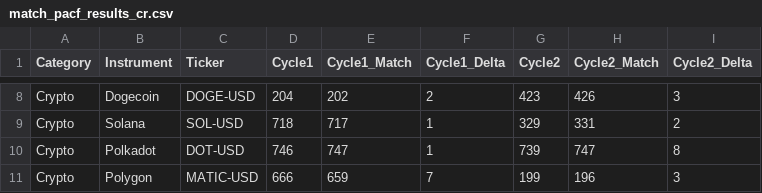
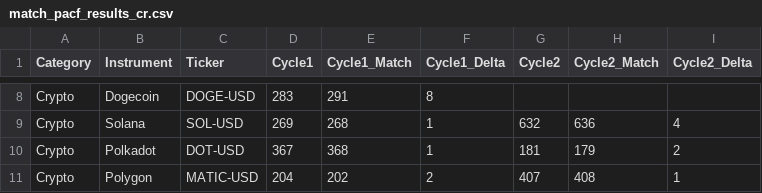
Before and after one commit to rakesh-tiwari-alersal/Universal-Market-Cycles, a CSV file: pacf_results/match_pacf_results_cr.csv, drawn as a sheet; only a part is shown, gaps mark what is left out; the diff covers the shown part only; the diff names each change by its address in the sheet, - before the commit and + after, or states it on an @@ line.

```diff
--- a/pacf_results/match_pacf_results_cr.csv
+++ b/pacf_results/match_pacf_results_cr.csv
-D8 (Cycle1): 204
+D8 (Cycle1): 283
-E8 (Cycle1_Match): 202
+E8 (Cycle1_Match): 291
-F8 (Cycle1_Delta): 2
+F8 (Cycle1_Delta): 8
-G8 (Cycle2): 423
+G8 (Cycle2): (empty)
-H8 (Cycle2_Match): 426
+H8 (Cycle2_Match): (empty)
-I8 (Cycle2_Delta): 3
+I8 (Cycle2_Delta): (empty)
-D9 (Cycle1): 718
+D9 (Cycle1): 269
-E9 (Cycle1_Match): 717
+E9 (Cycle1_Match): 268
-G9 (Cycle2): 329
+G9 (Cycle2): 632
-H9 (Cycle2_Match): 331
+H9 (Cycle2_Match): 636
-I9 (Cycle2_Delta): 2
+I9 (Cycle2_Delta): 4
-D10 (Cycle1): 746
+D10 (Cycle1): 367
-E10 (Cycle1_Match): 747
+E10 (Cycle1_Match): 368
-G10 (Cycle2): 739
+G10 (Cycle2): 181
-H10 (Cycle2_Match): 747
+H10 (Cycle2_Match): 179
-I10 (Cycle2_Delta): 8
+I10 (Cycle2_Delta): 2
-D11 (Cycle1): 666
+D11 (Cycle1): 204
-E11 (Cycle1_Match): 659
+E11 (Cycle1_Match): 202
-F11 (Cycle1_Delta): 7
+F11 (Cycle1_Delta): 2
-G11 (Cycle2): 199
+G11 (Cycle2): 407
-H11 (Cycle2_Match): 196
+H11 (Cycle2_Match): 408
-I11 (Cycle2_Delta): 3
+I11 (Cycle2_Delta): 1
```
Also changed, not shown: 29 edited cells elsewhere in this file, pacf_results/match_pacf_results_co.csv, pacf_results/match_pacf_results_eq.csv, 2 other files.
